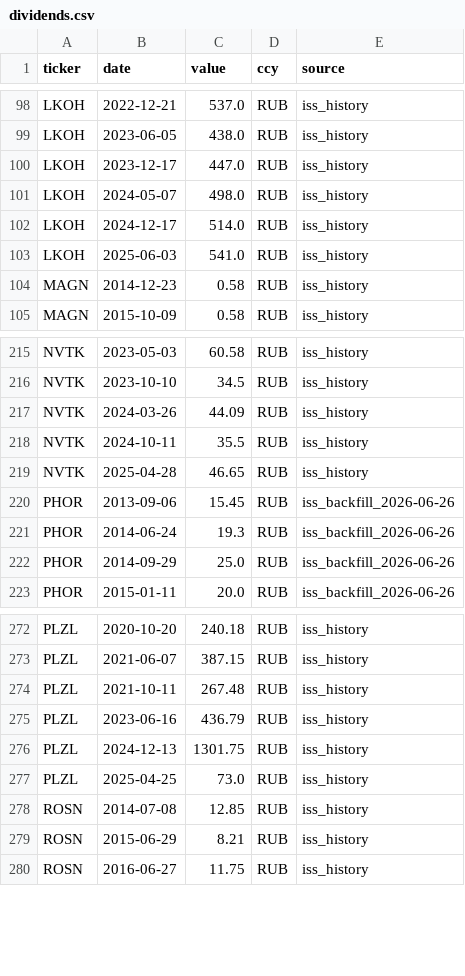
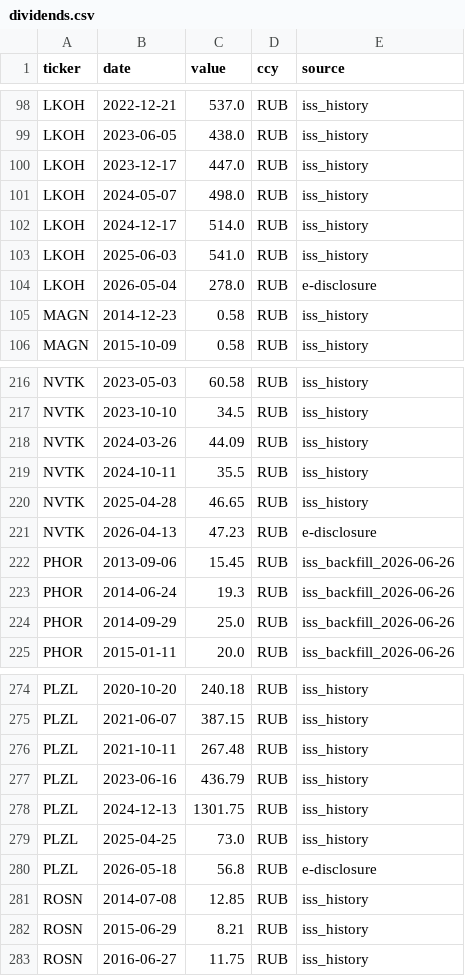
Before and after one commit to Mickleburg/moex-candle-predictor, a CSV file: data/raw/dividends.csv, drawn as a sheet; only a part is shown, gaps mark what is left out.

Commit message:
data(dividends): promote 3 realized 2026 events from the e-disclosure feed
First real run of the promotion path added LKOH 2026-05-04, NVTK 2026-04-13 and
PLZL 2026-05-18 (source=e-disclosure) — records ISS still does not publish (it
lags ~11 months). All three fall inside the burned split [2025-08-01,
2026-06-30], so classify_forward buckets them as CORROBORATION: the gate's
PRISTINE n stays 19 and the verdict is unchanged (NOT MET). Corroboration is
robustness-only and never moves is_production, by design.

Note for the record: I predicted "added: 0" for a run on this date, reasoning
only about the July wave still sitting inside the 30-day window. That was wrong
— the parsed corpus also carries spring events that were never in the feed's
window at all. The mechanism behaved correctly; the forecast did not.

```diff
--- a/data/raw/dividends.csv
+++ b/data/raw/dividends.csv
@@ -103,2 +103,3 @@ LKOH,2024-12-17,514.0,RUB,iss_history
 LKOH,2025-06-03,541.0,RUB,iss_history
+LKOH,2026-05-04,278.0,RUB,e-disclosure
 MAGN,2014-12-23,0.58,RUB,iss_history
@@ -219,2 +220,3 @@ NVTK,2024-10-11,35.5,RUB,iss_history
 NVTK,2025-04-28,46.65,RUB,iss_history
+NVTK,2026-04-13,47.23,RUB,e-disclosure
 PHOR,2013-09-06,15.45,RUB,iss_backfill_2026-06-26
@@ -277,2 +279,3 @@ PLZL,2024-12-13,1301.75,RUB,iss_history
 PLZL,2025-04-25,73.0,RUB,iss_history
+PLZL,2026-05-18,56.8,RUB,e-disclosure
 ROSN,2014-07-08,12.85,RUB,iss_history
```
Also changed, not shown: 1 other file.
